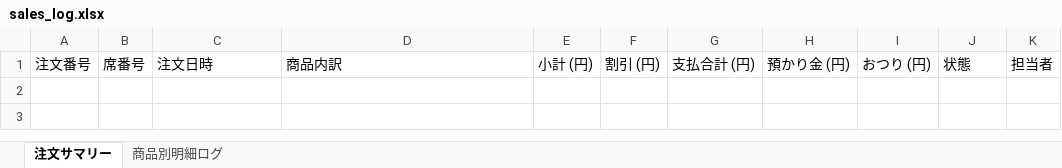
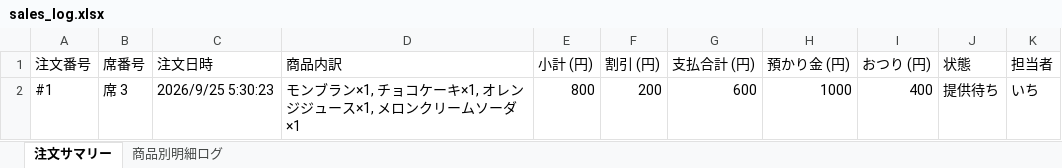
Before and after one commit to issei-desu/olive, an Excel workbook: sales_log.xlsx, sheet 注文サマリー, drawn as a sheet; values as stored, in another font and other column widths than the file's, no borders; the diff names each change by its address in the sheet, - before the commit and + after, or states it on an @@ line.

```diff
--- a/sales_log.xlsx (sheet 注文サマリー)
+++ b/sales_log.xlsx (sheet 注文サマリー)
+row 2: #1 | 席 3 | 2026/9/25 5:30:23 | モンブラン×1, チョコケーキ×1, オレンジジュース×1, メロンクリームソーダ×1 | 800 | 200 | 600 | 1000 | 400 | 提供待ち | いち
```
Also changed, not shown: sheet 商品別明細ログ.
